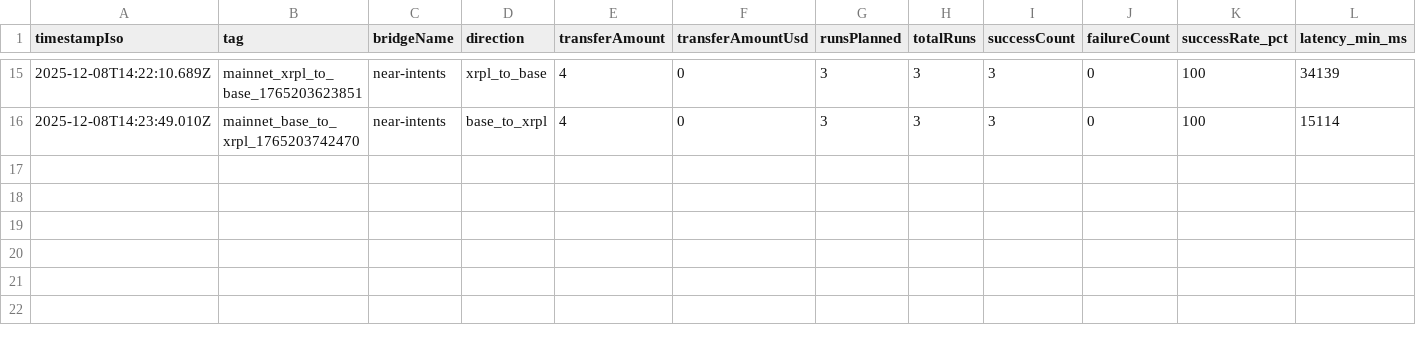
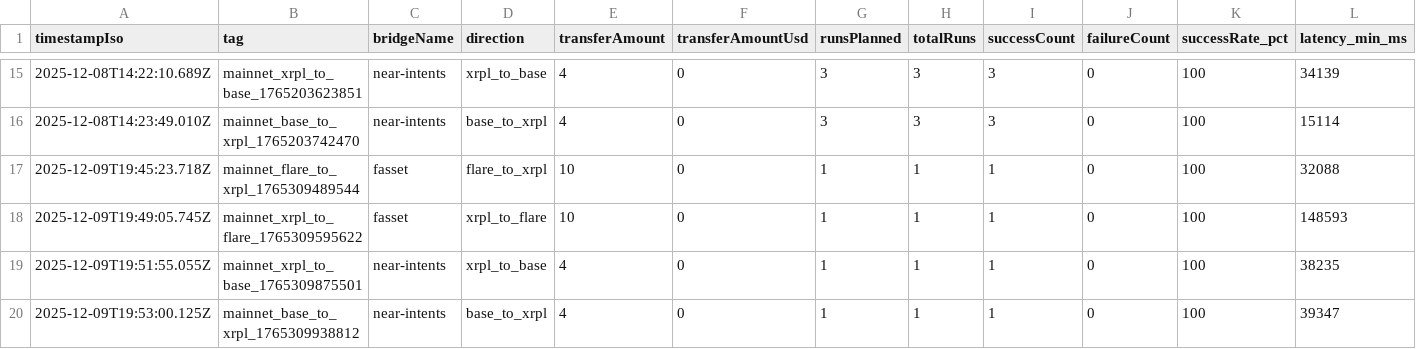
Before and after one commit to mathisrgt/xrpl-evm-interop-eval, a CSV file: data/results/all_metrics.csv, drawn as a sheet; only a part is shown, gaps mark what is left out; rows hold the shown columns only; the diff names each change by its address in the sheet, - before the commit and + after, or states it on an @@ line.

Commit message:
fix mean bridge cost for fasset and add batches

```diff
--- a/data/results/all_metrics.csv
+++ b/data/results/all_metrics.csv
+row 17: 2025-12-09T19:45:23.718Z | mainnet_flare_to_xrpl_1765309489544 | fasset | flare_to_xrpl | 10 | 0 | 1 | 1 | 1 | 0 | 100 | 32088
+row 18: 2025-12-09T19:49:05.745Z | mainnet_xrpl_to_flare_1765309595622 | fasset | xrpl_to_flare | 10 | 0 | 1 | 1 | 1 | 0 | 100 | 148593
+row 19: 2025-12-09T19:51:55.055Z | mainnet_xrpl_to_base_1765309875501 | near-intents | xrpl_to_base | 4 | 0 | 1 | 1 | 1 | 0 | 100 | 38235
+row 20: 2025-12-09T19:53:00.125Z | mainnet_base_to_xrpl_1765309938812 | near-intents | base_to_xrpl | 4 | 0 | 1 | 1 | 1 | 0 | 100 | 39347
```
Also changed, not shown: data/results/fasset_flare_to_xrpl/fasset_flare_to_xrpl_summary.csv, data/results/fasset_xrpl_to_flare/fasset_xrpl_to_flare_summary.csv, 22 other files.
